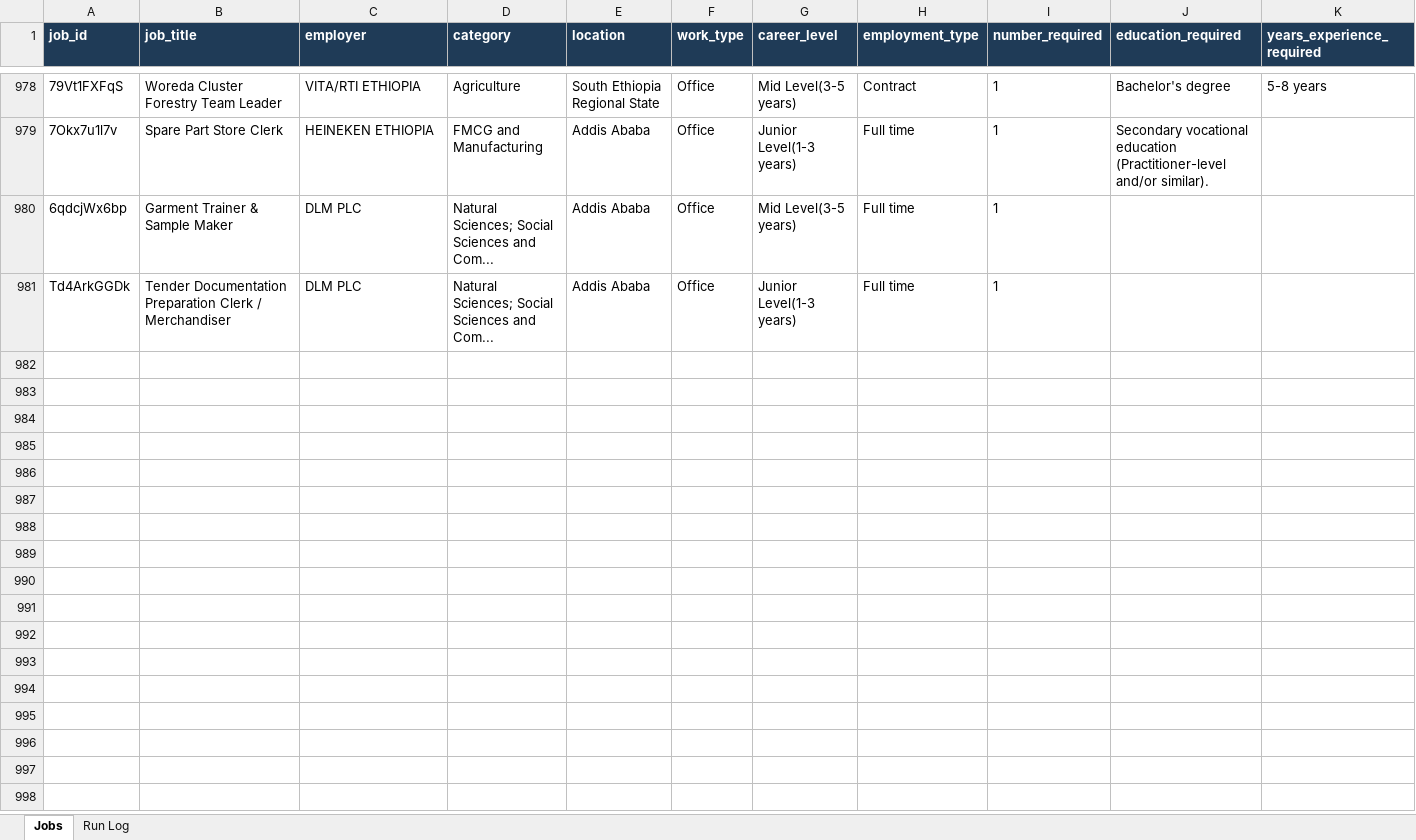
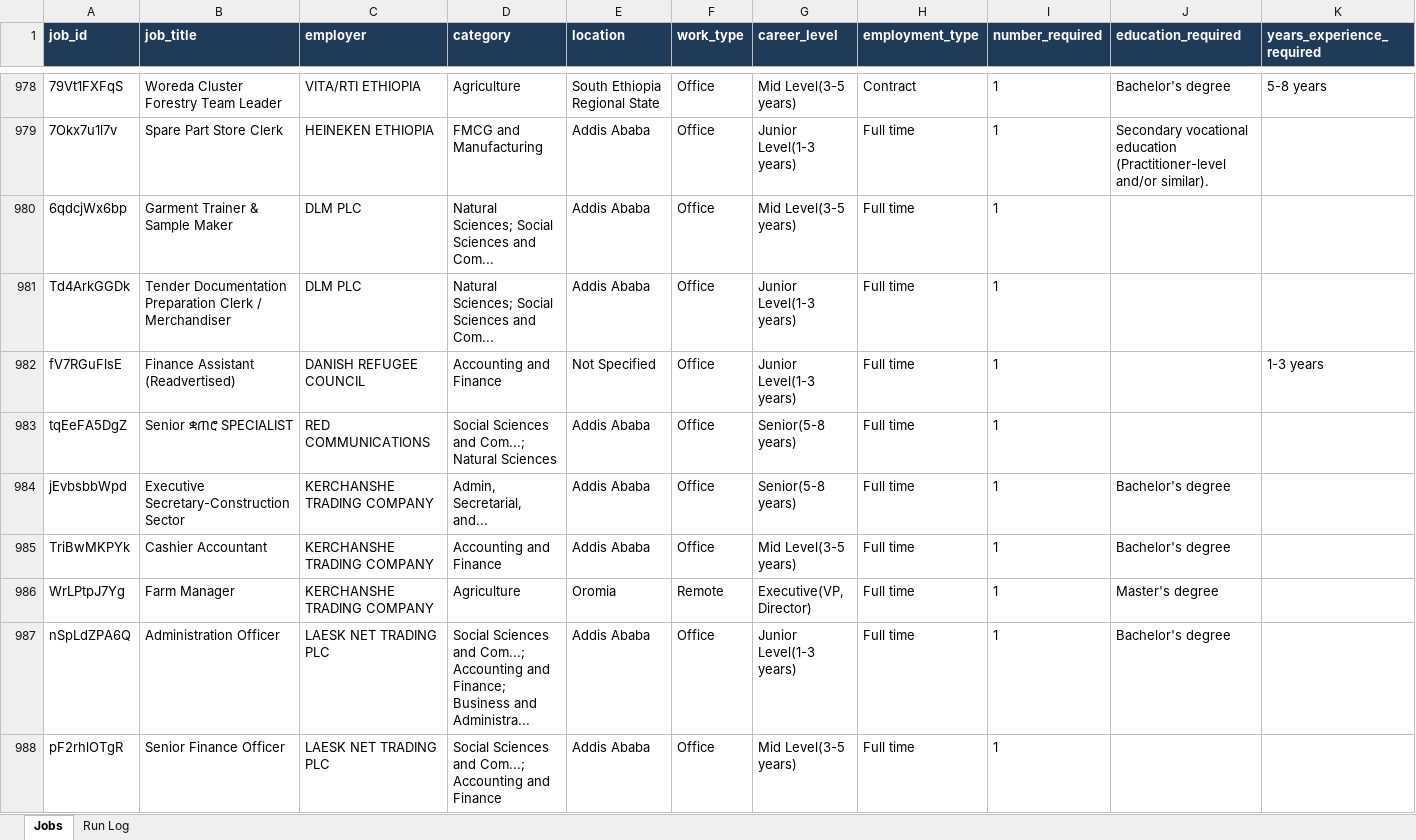
Before and after one commit to mesfnism/ethiojobs-tracker, an Excel workbook: ethiojobs_tracker.xlsx, sheet Jobs, drawn as a sheet; only a part is shown, gaps mark what is left out; values as stored, in another font and other column widths than the file's, no borders; rows hold the shown columns only; the diff covers the shown part only; the diff names each change by its address in the sheet, - before the commit and + after, or states it on an @@ line.

```diff
--- a/ethiojobs_tracker.xlsx (sheet Jobs)
+++ b/ethiojobs_tracker.xlsx (sheet Jobs)
+row 982: fV7RGuFlsE | Finance Assistant (Readvertised) | DANISH REFUGEE COUNCIL | Accounting and Finance | Not Specified | Office | Junior Level(1-3 years) | Full time | 1 |  | 1-3 years
+row 983: tqEeFA5DgZ | Senior ቋጠሮ SPECIALIST | RED COMMUNICATIONS | Social Sciences and Com...; Natural Sciences | Addis Ababa | Office | Senior(5-8 years) | Full time | 1
+row 984: jEvbsbbWpd | Executive Secretary-Construction Sector | KERCHANSHE TRADING COMPANY | Admin, Secretarial, and... | Addis Ababa | Office | Senior(5-8 years) | Full time | 1 | Bachelor's degree
+row 985: TriBwMKPYk | Cashier Accountant | KERCHANSHE TRADING COMPANY | Accounting and Finance | Addis Ababa | Office | Mid Level(3-5 years) | Full time | 1 | Bachelor's degree
+row 986: WrLPtpJ7Yg | Farm Manager | KERCHANSHE TRADING COMPANY | Agriculture | Oromia | Remote | Executive(VP, Director) | Full time | 1 | Master's degree
+row 987: nSpLdZPA6Q | Administration Officer | LAESK NET TRADING PLC | Social Sciences and Com...; Accounting and Finance; Business and Administra... | Addis Ababa | Office | Junior Level(1-3 years) | Full time | 1 | Bachelor's degree
+row 988: pF2rhlOTgR | Senior Finance Officer | LAESK NET TRADING PLC | Social Sciences and Com...; Accounting and Finance | Addis Ababa | Office | Mid Level(3-5 years) | Full time | 1
```
Also changed, not shown: 7 added rows elsewhere in this sheet, sheet Run Log, afriworket_tracker.xlsx, elelanajobs_tracker.xlsx, 13 other files.
